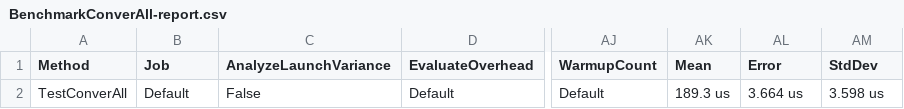
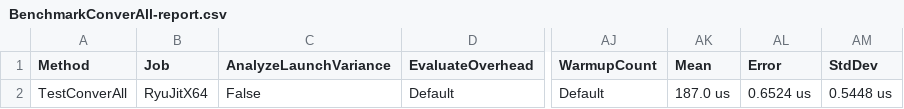
Before and after one commit to DashboardCode/Routines, a CSV file: BenchmarkDotNet.Artifacts/results/BenchmarkConverAll-report.csv, drawn as a sheet; only a part is shown, gaps mark what is left out; the diff names each change by its address in the sheet, - before the commit and + after, or states it on an @@ line.

```diff
--- a/BenchmarkDotNet.Artifacts/results/BenchmarkConverAll-report.csv
+++ b/BenchmarkDotNet.Artifacts/results/BenchmarkConverAll-report.csv
-B2 (Job): Default
+B2 (Job): RyuJitX64
-AK2 (Mean): 189.3 us
+AK2 (Mean): 187.0 us
-AL2 (Error): 3.664 us
+AL2 (Error): 0.6524 us
-AM2 (StdDev): 3.598 us
+AM2 (StdDev): 0.5448 us
```
Also changed, not shown: 39 other files.
